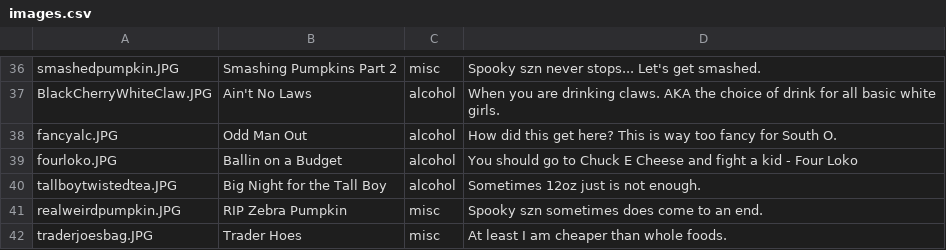
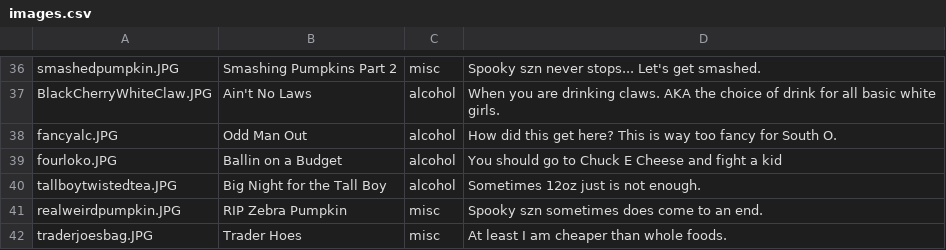
Before and after one commit to cjc162/Final-Project2019, a CSV file: static/images.csv, drawn as a sheet; only a part is shown, gaps mark what is left out.

Commit message:
Update images.csv

```diff
--- a/static/images.csv
+++ b/static/images.csv
@@ -38,3 +38,3 @@ BlackCherryWhiteClaw.JPG,Ain't No Laws,alcohol,When you are drinking claws. AKA
 fancyalc.JPG,Odd Man Out,alcohol,How did this get here? This is way too fancy for South O.
-fourloko.JPG,Ballin on a Budget,alcohol,"You should go to Chuck E Cheese and fight a kid" - Four Loko
+fourloko.JPG,Ballin on a Budget,alcohol,You should go to Chuck E Cheese and fight a kid
 tallboytwistedtea.JPG,Big Night for the Tall Boy,alcohol,Sometimes 12oz just is not enough.
```
